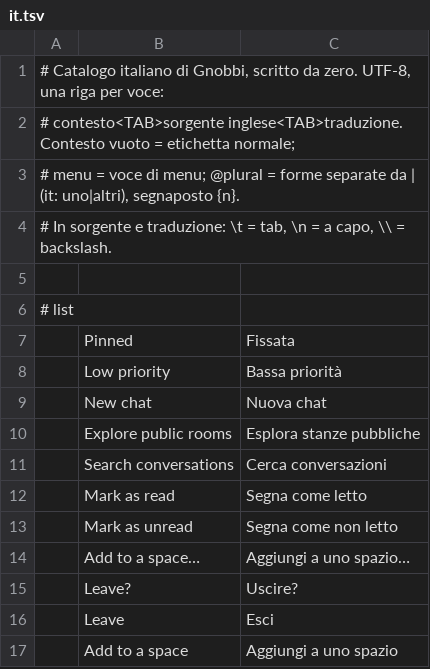
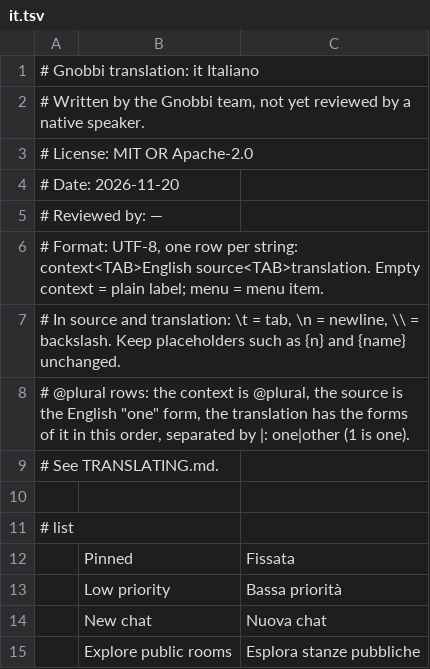
Before and after one commit to meska/gnobbi, a TSV file: crates/matrix-desktop/locales/it.tsv (was crates/matrix-desktop/src/i18n/it.tsv), drawn as a sheet; only a part is shown; the shorter side is filled out with more unchanged rows.

Commit message:
i18n: catalogs in locales/, registry of 23 languages with CLDR plural rules, language selector from the registry, TRANSLATING.md

```diff
--- a/crates/matrix-desktop/src/i18n/it.tsv
+++ b/crates/matrix-desktop/locales/it.tsv
@@ -1,5 +1,10 @@
-# Catalogo italiano di Gnobbi, scritto da zero. UTF-8, una riga per voce:
-# contesto<TAB>sorgente inglese<TAB>traduzione. Contesto vuoto = etichetta normale;
-# menu = voce di menu; @plural = forme separate da | (it: uno|altri), segnaposto {n}.
-# In sorgente e traduzione: \t = tab, \n = a capo, \\ = backslash.
+# Gnobbi translation: it Italiano
+# Written by the Gnobbi team, not yet reviewed by a native speaker.
+# License: MIT OR Apache-2.0
+# Date: 2026-11-20
+# Reviewed by: —
+# Format: UTF-8, one row per string: context<TAB>English source<TAB>translation. Empty context = plain label; menu = menu item.
+# In source and translation: \t = tab, \n = newline, \\ = backslash. Keep placeholders such as {n} and {name} unchanged.
+# @plural rows: the context is @plural, the source is the English "one" form, the translation has the forms of it in this order, separated by |: one|other (1 is one).
+# See TRANSLATING.md.
 
```
Also changed, not shown: 33 other files.
